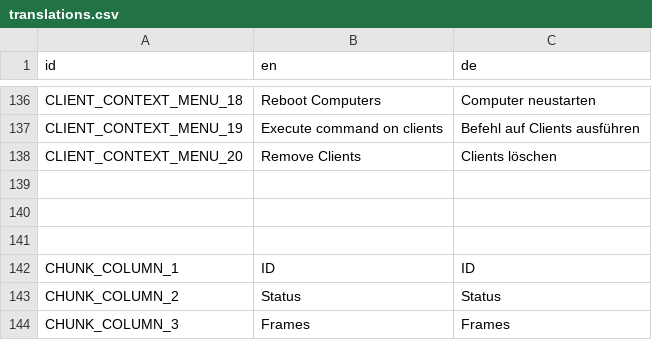
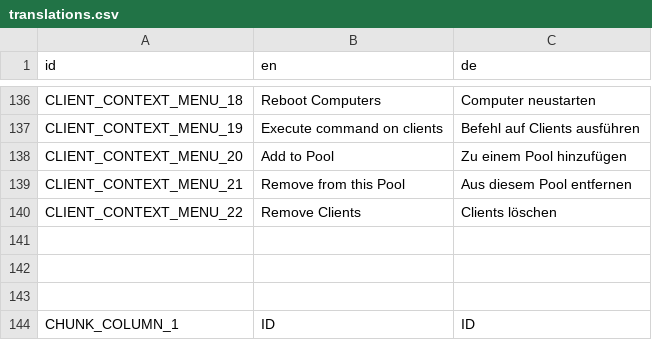
Before and after one commit to PostPollux/RaptorRender, a CSV file: RaptorRender/lang/translations.csv, drawn as a sheet; only a part is shown, gaps mark what is left out; the shorter side is filled out with more unchanged rows; addresses are those after the commit; the diff names each change by its address in the sheet, - before the commit and + after, or states it on an @@ line.

Commit message:
implement context menu option "remove from this pool"

```diff
--- a/RaptorRender/lang/translations.csv
+++ b/RaptorRender/lang/translations.csv
+row 138: CLIENT_CONTEXT_MENU_20 | Add to Pool | Zu einem Pool hinzufügen
+row 139: CLIENT_CONTEXT_MENU_21 | Remove from this Pool | Aus diesem Pool entfernen
-A140 (id): CLIENT_CONTEXT_MENU_20
+A140 (id): CLIENT_CONTEXT_MENU_22
```
Also changed, not shown: 3 other files.
